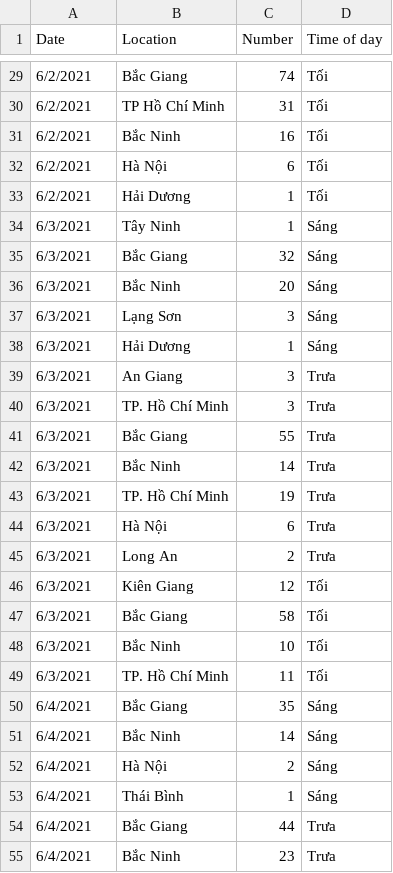
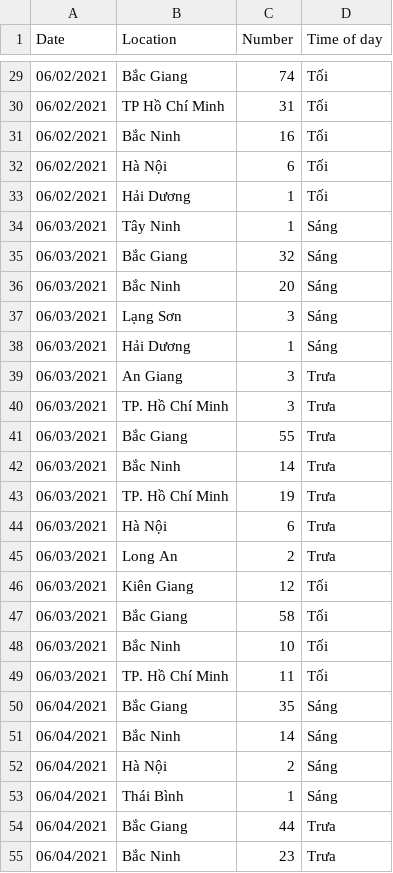
Before and after one commit to VaanDat/UIT-COVID-19-PhamVanDat-20520155, a CSV file: Task01.20520155.csv, drawn as a sheet; only a part is shown, gaps mark what is left out; the diff covers the shown part only.

```diff
--- a/Task01.20520155.csv
+++ b/Task01.20520155.csv
@@ -29,27 +29,27 @@ Date,Location,Number,Time of day
-6/2/2021,Bắc Giang,74,Tối
-6/2/2021,TP Hồ Chí Minh,31,Tối
-6/2/2021,Bắc Ninh,16,Tối
-6/2/2021,Hà Nội,6,Tối
-6/2/2021,Hải Dương,1,Tối
-6/3/2021,Tây Ninh,1,Sáng
-6/3/2021,Bắc Giang,32,Sáng
-6/3/2021,Bắc Ninh,20,Sáng
-6/3/2021,Lạng Sơn,3,Sáng
-6/3/2021,Hải Dương,1,Sáng
-6/3/2021,An Giang,3,Trưa
-6/3/2021,TP. Hồ Chí Minh,3,Trưa
-6/3/2021,Bắc Giang,55,Trưa
-6/3/2021,Bắc Ninh,14,Trưa
-6/3/2021,TP. Hồ Chí Minh,19,Trưa
-6/3/2021,Hà Nội,6,Trưa
-6/3/2021,Long An,2,Trưa
-6/3/2021,Kiên Giang,12,Tối
-6/3/2021,Bắc Giang,58,Tối
-6/3/2021,Bắc Ninh,10,Tối
-6/3/2021,TP. Hồ Chí Minh,11,Tối
-6/4/2021,Bắc Giang,35,Sáng
-6/4/2021,Bắc Ninh,14,Sáng
-6/4/2021,Hà Nội,2,Sáng
-6/4/2021,Thái Bình,1,Sáng
-6/4/2021,Bắc Giang,44,Trưa
-6/4/2021,Bắc Ninh,23,Trưa
+06/02/2021,Bắc Giang,74,Tối
+06/02/2021,TP Hồ Chí Minh,31,Tối
+06/02/2021,Bắc Ninh,16,Tối
+06/02/2021,Hà Nội,6,Tối
+06/02/2021,Hải Dương,1,Tối
+06/03/2021,Tây Ninh,1,Sáng
+06/03/2021,Bắc Giang,32,Sáng
+06/03/2021,Bắc Ninh,20,Sáng
+06/03/2021,Lạng Sơn,3,Sáng
+06/03/2021,Hải Dương,1,Sáng
+06/03/2021,An Giang,3,Trưa
+06/03/2021,TP. Hồ Chí Minh,3,Trưa
+06/03/2021,Bắc Giang,55,Trưa
+06/03/2021,Bắc Ninh,14,Trưa
+06/03/2021,TP. Hồ Chí Minh,19,Trưa
+06/03/2021,Hà Nội,6,Trưa
+06/03/2021,Long An,2,Trưa
+06/03/2021,Kiên Giang,12,Tối
+06/03/2021,Bắc Giang,58,Tối
+06/03/2021,Bắc Ninh,10,Tối
+06/03/2021,TP. Hồ Chí Minh,11,Tối
+06/04/2021,Bắc Giang,35,Sáng
+06/04/2021,Bắc Ninh,14,Sáng
+06/04/2021,Hà Nội,2,Sáng
+06/04/2021,Thái Bình,1,Sáng
+06/04/2021,Bắc Giang,44,Trưa
+06/04/2021,Bắc Ninh,23,Trưa
```
Also changed, not shown: 141 edited cells elsewhere in this file.
